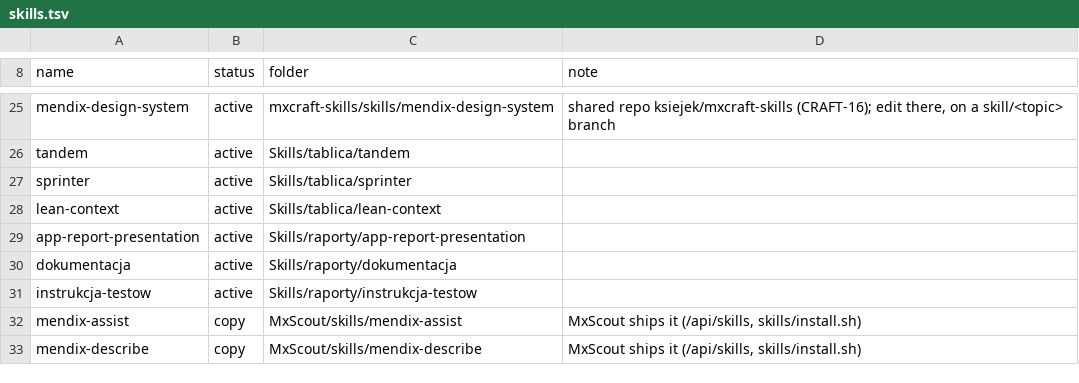
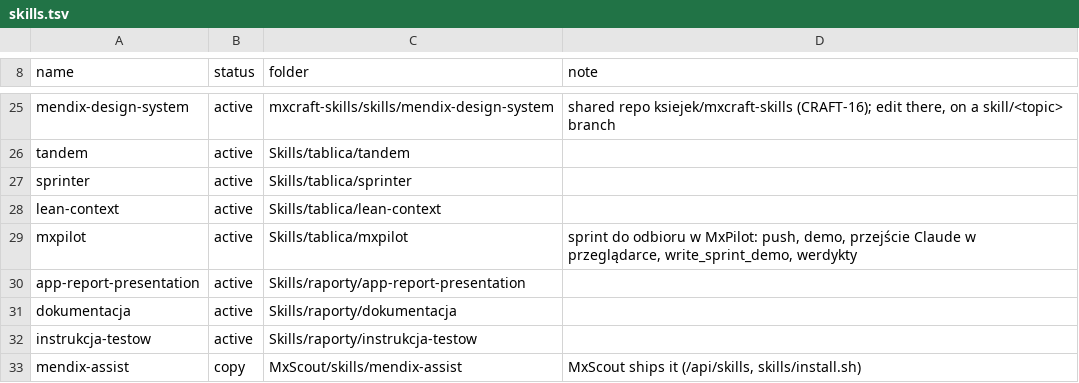
Before and after one commit to ksiejek/skills, a TSV file: skills.tsv, drawn as a sheet; only a part is shown, gaps mark what is left out; the shorter side is filled out with more unchanged rows; the diff names each change by its address in the sheet, - before the commit and + after, or states it on an @@ line.

Commit message:
mxpilot: a sprint goes to MxPilot acceptance only after Claude walked every step on the demo as each role (push, package, demo, walk, write_sprint_demo with tested, verdicts)

```diff
--- a/skills.tsv
+++ b/skills.tsv
+row 29: mxpilot | active | Skills/tablica/mxpilot | sprint do odbioru w MxPilot: push, demo, przejście Claude w przeglądarce, write_sprint_demo, werdykty
```
Also changed, not shown: 1 other file.
